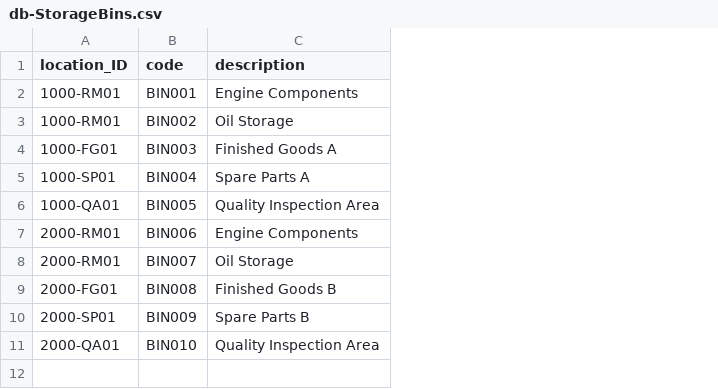
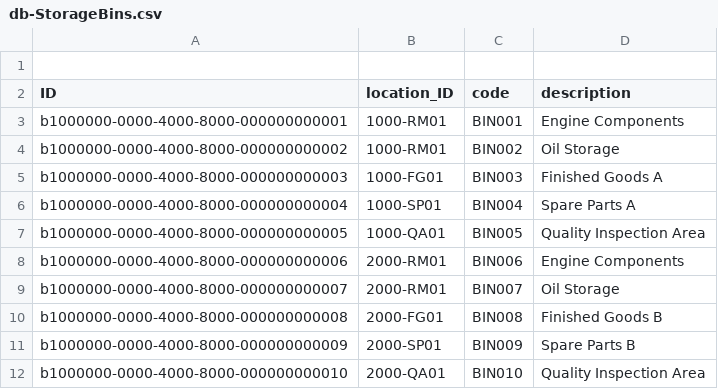
Before and after one commit to aakashr001/Inventory_management, a CSV file: db/data/db-StorageBins.csv, drawn as a sheet; addresses are those after the commit; the diff names each change by its address in the sheet, - before the commit and + after, or states it on an @@ line.

```diff
--- a/db/data/db-StorageBins.csv
+++ b/db/data/db-StorageBins.csv
+column A (ID), rows 3-12: b1000000-0000-4000-8000-000000000001 | b1000000-0000-4000-8000-000000000002 | b1000000-0000-4000-8000-000000000003 | b1000000-0000-4000-8000-000000000004 | b1000000-0000-4000-8000-000000000005 | b1000000-0000-4000-8000-000000000006 | b1000000-0000-4000-8000-000000000007 | b1000000-0000-4000-8000-000000000008 | b1000000-0000-4000-8000-000000000009 | b1000000-0000-4000-8000-000000000010
+row 1: (empty)
```
Also changed, not shown: 6 other files.
